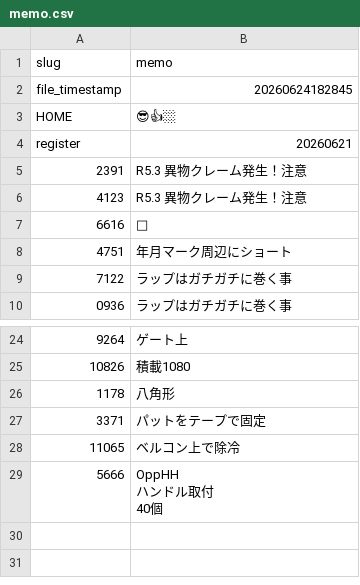
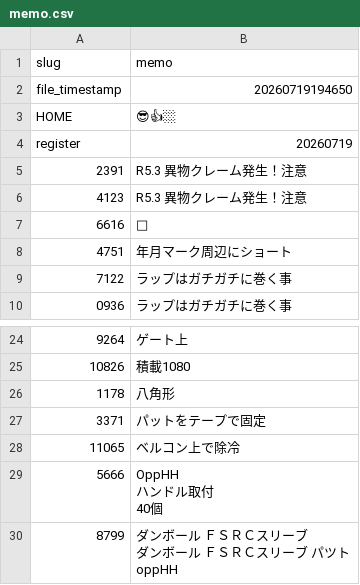
Before and after one commit to enchantnora/api, a CSV file: csv/memo.csv, drawn as a sheet; only a part is shown, gaps mark what is left out.

```diff
--- a/csv/memo.csv
+++ b/csv/memo.csv
@@ -1,5 +1,5 @@
 slug,memo
-file_timestamp,20260624182845
+file_timestamp,20260719194650
 HOME,😎👍🏼
-register,20260621
+register,20260719
 2391,R5.3 異物クレーム発生！注意
@@ -39 +39,4 @@ register,20260621
 40個"
+8799,"ダンボール　ＦＳＲＣスリーブ
+ダンボール　ＦＳＲＣスリーブ　パツト
+oppHH"
```
Also changed, not shown: csv/data.csv, csv/user_uuid.csv, 10 other files.
